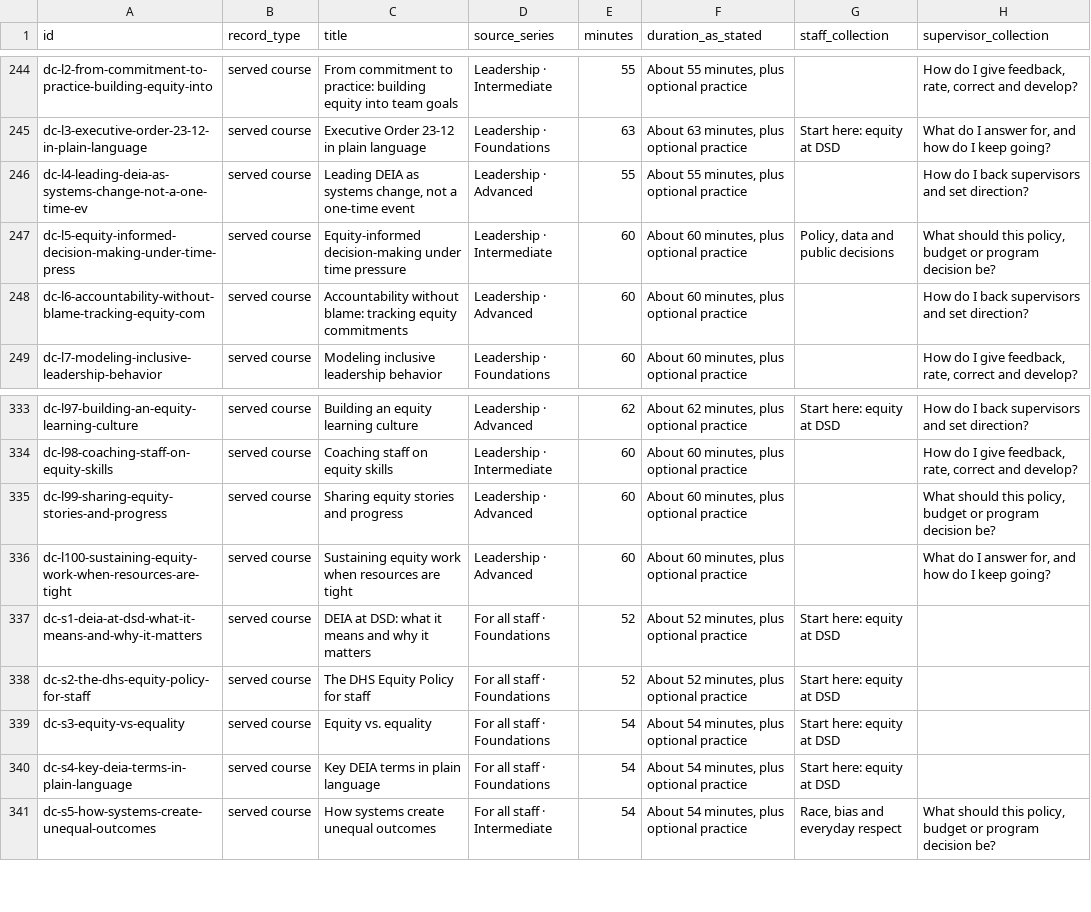
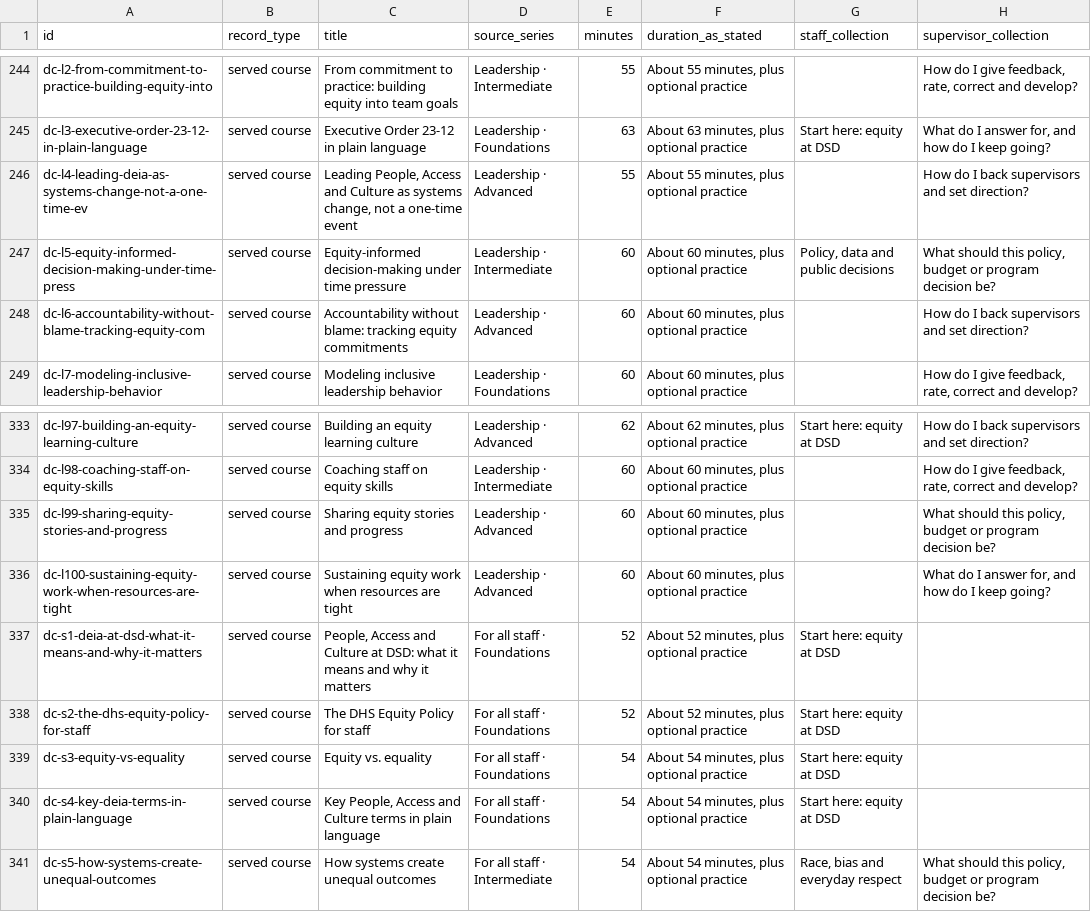
Before and after one commit to alphaequity123-afk/one-dsd-people-access-culture, a CSV file: handoff/supervisor-curriculum/collections-placement.csv, drawn as a sheet; only a part is shown, gaps mark what is left out; the diff names each change by its address in the sheet, - before the commit and + after, or states it on an @@ line.

```diff
--- a/handoff/supervisor-curriculum/collections-placement.csv
+++ b/handoff/supervisor-curriculum/collections-placement.csv
-C246 (title): Leading DEIA as systems…
+C246 (title): Leading People, Access and Culture as systems…
-C337 (title): DEIA at DSD:…
+C337 (title): People, Access and Culture at DSD:…
-C340 (title): Key DEIA terms in plain language
+C340 (title): Key People, Access and Culture terms in plain language
```
Also changed, not shown: 15 other files.
